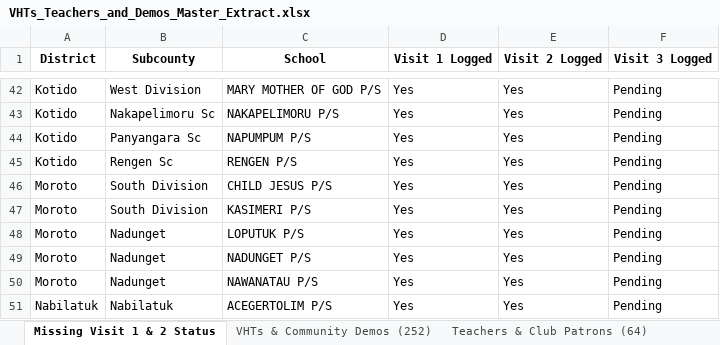
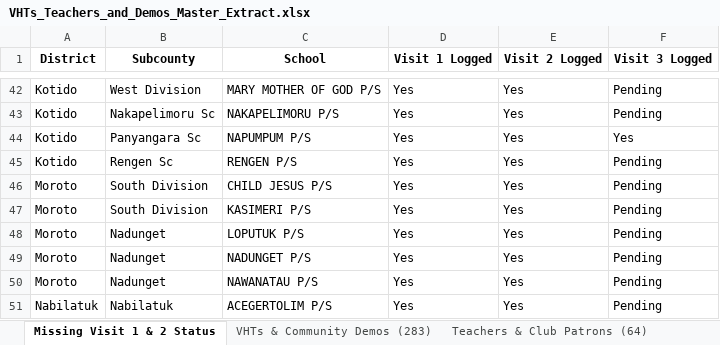
Before and after one commit to se-datalabs/Nutri-bus2.0-Dashboard, an Excel workbook: VHTs_Teachers_and_Demos_Master_Extract.xlsx, sheet Missing Visit 1 & 2 Status, drawn as a sheet; only a part is shown, gaps mark what is left out; values as stored, in another font and other column widths than the file's, no borders; the diff names each change by its address in the sheet, - before the commit and + after, or states it on an @@ line.

```diff
--- a/VHTs_Teachers_and_Demos_Master_Extract.xlsx (sheet Missing Visit 1 & 2 Status)
+++ b/VHTs_Teachers_and_Demos_Master_Extract.xlsx (sheet Missing Visit 1 & 2 Status)
-sheet tab: VHTs & Community Demos (252)
+sheet tab: VHTs & Community Demos (283)
-F44 (Visit 3 Logged): Pending
+F44 (Visit 3 Logged): Yes
```
Also changed, not shown: sheet VHTs & Community Demos (283), sheet Teachers & Club Patrons (64), Nutribus_2.0_Activity.xlsx, Teachers_and_School_Patrons_Extract.xlsx, 7 other files.
